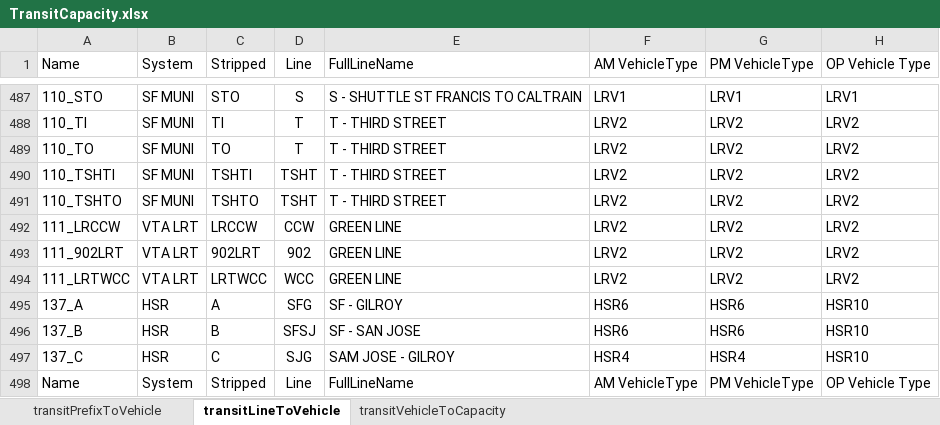
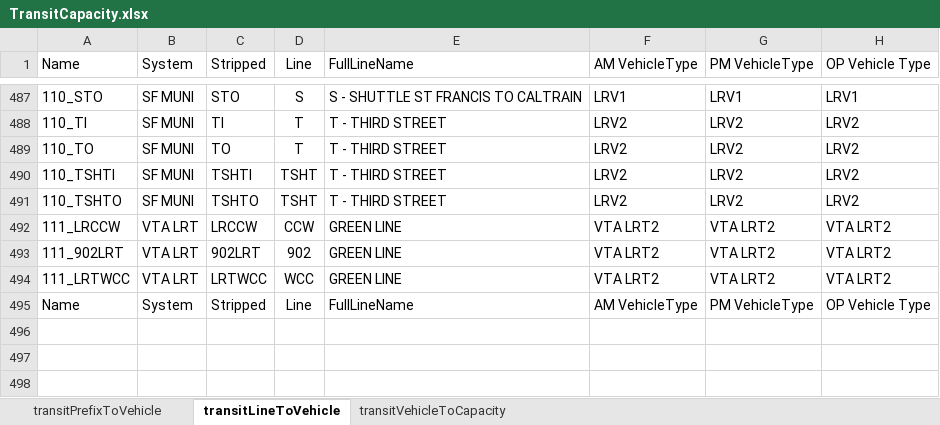
Before and after one commit to BayAreaMetro/TM1_2015_Base_Network, an Excel workbook: trn/TransitCapacity.xlsx, sheet transitLineToVehicle, drawn as a sheet; only a part is shown, gaps mark what is left out; values as stored, in another font and other column widths than the file's, no borders; the diff names each change by its address in the sheet, - before the commit and + after, or states it on an @@ line.

Commit message:
Add Anup's changes to transit capacity files

```diff
--- a/trn/TransitCapacity.xlsx (sheet transitLineToVehicle)
+++ b/trn/TransitCapacity.xlsx (sheet transitLineToVehicle)
-F492:F494 (AM VehicleType): LRV2
+F492:F494 (AM VehicleType): VTA LRT2
-G492:G494 (PM VehicleType): LRV2
+G492:G494 (PM VehicleType): VTA LRT2
-H492:H494 (OP Vehicle Type): LRV2
+H492:H494 (OP Vehicle Type): VTA LRT2
-row 495: 137_A | HSR | A | SFG | SF - GILROY | HSR6 | HSR6 | HSR10
-row 496: 137_B | HSR | B | SFSJ | SF - SAN JOSE | HSR6 | HSR6 | HSR10
-row 497: 137_C | HSR | C | SJG | SAM JOSE - GILROY | HSR4 | HSR4 | HSR10
```
Also changed, not shown: sheet transitPrefixToVehicle, sheet transitVehicleToCapacity, 3 other files.
